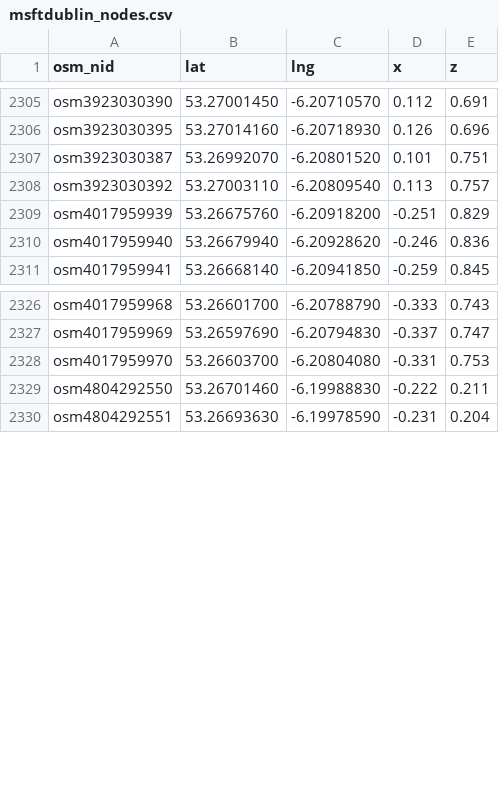
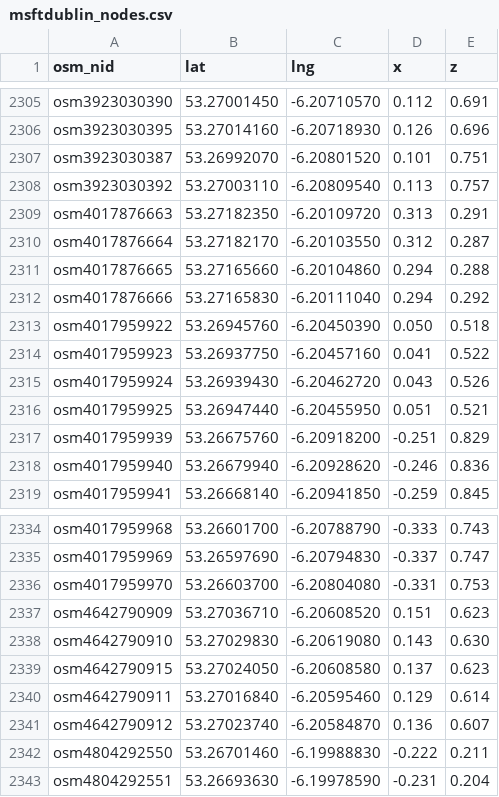
Before and after one commit to MikeWise2718/CampSim, a CSV file: Assets/Resources/osmcsv/msftdublin_nodes.csv, drawn as a sheet; only a part is shown, gaps mark what is left out.

```diff
--- a/Assets/Resources/osmcsv/msftdublin_nodes.csv
+++ b/Assets/Resources/osmcsv/msftdublin_nodes.csv
@@ -2308,2 +2308,10 @@ osm3923030387,53.26992070,-6.20801520,0.101,0.751
 osm3923030392,53.27003110,-6.20809540,0.113,0.757
+osm4017876663,53.27182350,-6.20109720,0.313,0.291
+osm4017876664,53.27182170,-6.20103550,0.312,0.287
+osm4017876665,53.27165660,-6.20104860,0.294,0.288
+osm4017876666,53.27165830,-6.20111040,0.294,0.292
+osm4017959922,53.26945760,-6.20450390,0.050,0.518
+osm4017959923,53.26937750,-6.20457160,0.041,0.522
+osm4017959924,53.26939430,-6.20462720,0.043,0.526
+osm4017959925,53.26947440,-6.20455950,0.051,0.521
 osm4017959939,53.26675760,-6.20918200,-0.251,0.829
@@ -2328,2 +2336,7 @@ osm4017959969,53.26597690,-6.20794830,-0.337,0.747
 osm4017959970,53.26603700,-6.20804080,-0.331,0.753
+osm4642790909,53.27036710,-6.20608520,0.151,0.623
+osm4642790910,53.27029830,-6.20619080,0.143,0.630
+osm4642790915,53.27024050,-6.20608580,0.137,0.623
+osm4642790911,53.27016840,-6.20595460,0.129,0.614
+osm4642790912,53.27023740,-6.20584870,0.136,0.607
 osm4804292550,53.26701460,-6.19988830,-0.222,0.211
```
Also changed, not shown: Assets/Resources/osmcsv/SanFrancisco_ways.csv, Assets/Resources/osmcsv/msftdublin_links.csv, 32 other files.
